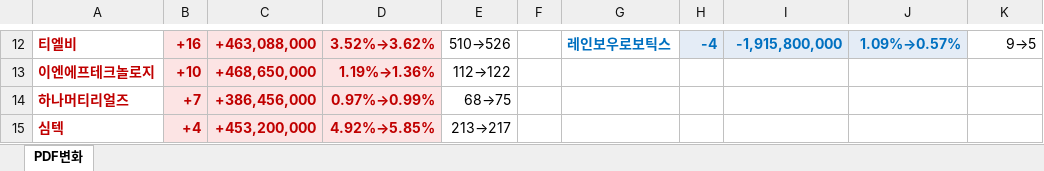
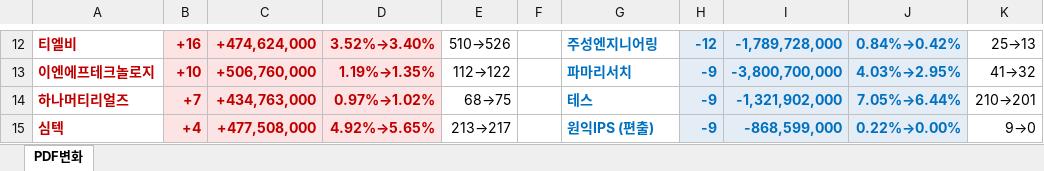
Before and after one commit to unrevr15/etf-reports, an Excel workbook: reports/pdf_rolling5_20260811.xlsx, sheet PDF변화, drawn as a sheet; only a part is shown, gaps mark what is left out; values as stored, in another font and other column widths than the file's, no borders; the diff covers the shown part only; the diff names each change by its address in the sheet, - before the commit and + after, or states it on an @@ line.

```diff
--- a/reports/pdf_rolling5_20260811.xlsx (sheet PDF변화)
+++ b/reports/pdf_rolling5_20260811.xlsx (sheet PDF변화)
-C12: +463,088,000
+C12: +474,624,000
-D12: 3.52%→3.62%
+D12: 3.52%→3.40%
-G12: 레인보우로보틱스
+G12: 주성엔지니어링
-H12: -4
+H12: -12
-I12: -1,915,800,000
+I12: -1,789,728,000
-J12: 1.09%→0.57%
+J12: 0.84%→0.42%
-K12: 9→5
+K12: 25→13
-C13: +468,650,000
+C13: +506,760,000
-D13: 1.19%→1.36%
+D13: 1.19%→1.35%
-G13: (empty)
+G13: 파마리서치
-H13:H15: (empty)
+H13:H15: -9
-H13:J15 fill: none
+H13:J15 fill: #E4ECF6
-I13: (empty)
+I13: -3,800,700,000
-J13: (empty)
+J13: 4.03%→2.95%
-K13: (empty)
+K13: 41→32
-C14: +386,456,000
+C14: +434,763,000
-D14: 0.97%→0.99%
+D14: 0.97%→1.02%
-G14: (empty)
+G14: 테스
-I14: (empty)
+I14: -1,321,902,000
-J14: (empty)
+J14: 7.05%→6.44%
-K14: (empty)
+K14: 210→201
-C15: +453,200,000
+C15: +477,508,000
-D15: 4.92%→5.85%
+D15: 4.92%→5.65%
-G15: (empty)
+G15: 원익IPS (편출)
-I15: (empty)
+I15: -868,599,000
-J15: (empty)
+J15: 0.22%→0.00%
-K15: (empty)
+K15: 9→0
```
Also changed, not shown: 38 added rows, 13 removed rows, 76 edited cells and cell formats elsewhere in this sheet, reports/pdf_change_20260811.xlsx, 5 other files.
